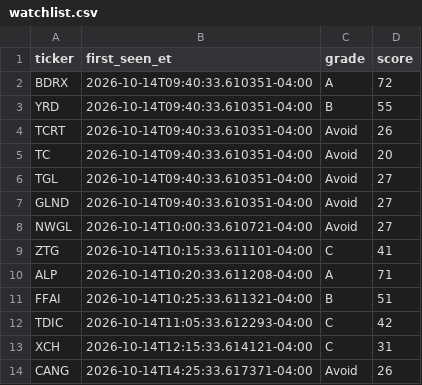
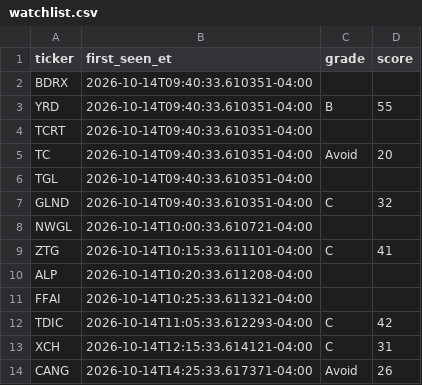
Before and after one commit to aligaam2-art/pennybot, a CSV file: journal/days/2026-10-14/watchlist.csv, drawn as a sheet.

```diff
--- a/journal/days/2026-10-14/watchlist.csv
+++ b/journal/days/2026-10-14/watchlist.csv
@@ -1,12 +1,12 @@
 ticker,first_seen_et,grade,score
-BDRX,2026-10-14T09:40:33.610351-04:00,A,72
+BDRX,2026-10-14T09:40:33.610351-04:00,,
 YRD,2026-10-14T09:40:33.610351-04:00,B,55
-TCRT,2026-10-14T09:40:33.610351-04:00,Avoid,26
+TCRT,2026-10-14T09:40:33.610351-04:00,,
 TC,2026-10-14T09:40:33.610351-04:00,Avoid,20
-TGL,2026-10-14T09:40:33.610351-04:00,Avoid,27
-GLND,2026-10-14T09:40:33.610351-04:00,Avoid,27
-NWGL,2026-10-14T10:00:33.610721-04:00,Avoid,27
+TGL,2026-10-14T09:40:33.610351-04:00,,
+GLND,2026-10-14T09:40:33.610351-04:00,C,32
+NWGL,2026-10-14T10:00:33.610721-04:00,,
 ZTG,2026-10-14T10:15:33.611101-04:00,C,41
-ALP,2026-10-14T10:20:33.611208-04:00,A,71
-FFAI,2026-10-14T10:25:33.611321-04:00,B,51
+ALP,2026-10-14T10:20:33.611208-04:00,,
+FFAI,2026-10-14T10:25:33.611321-04:00,,
 TDIC,2026-10-14T11:05:33.612293-04:00,C,42
```
Also changed, not shown: 1 other file.
